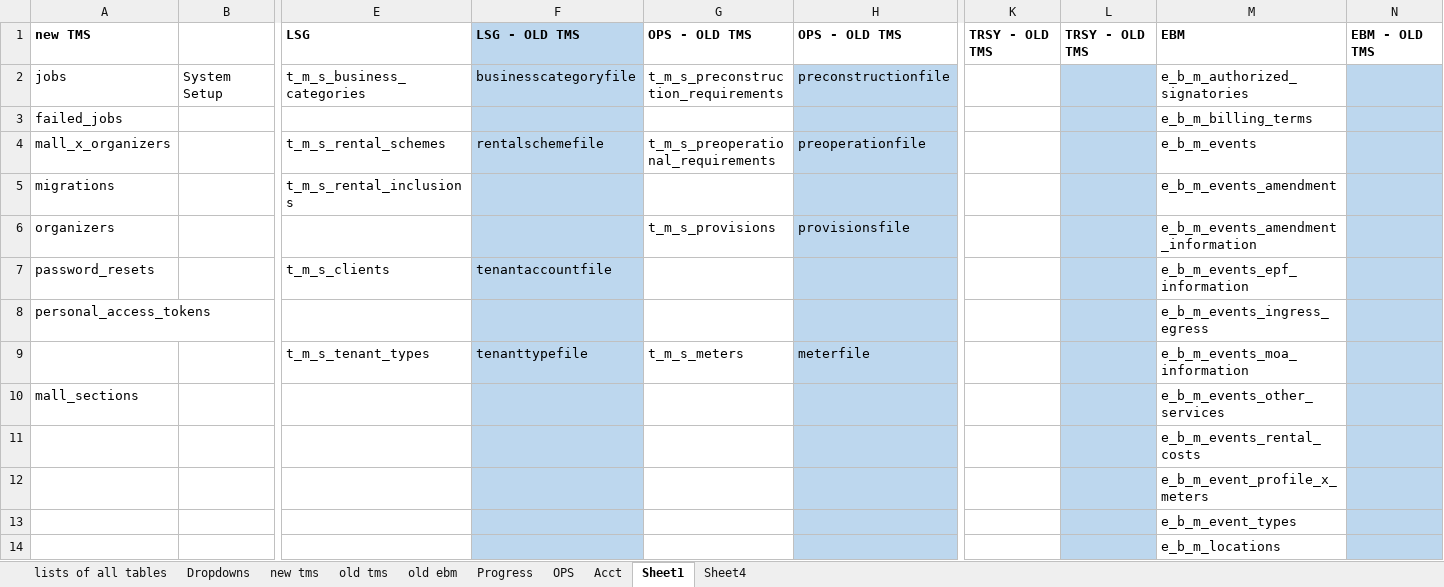
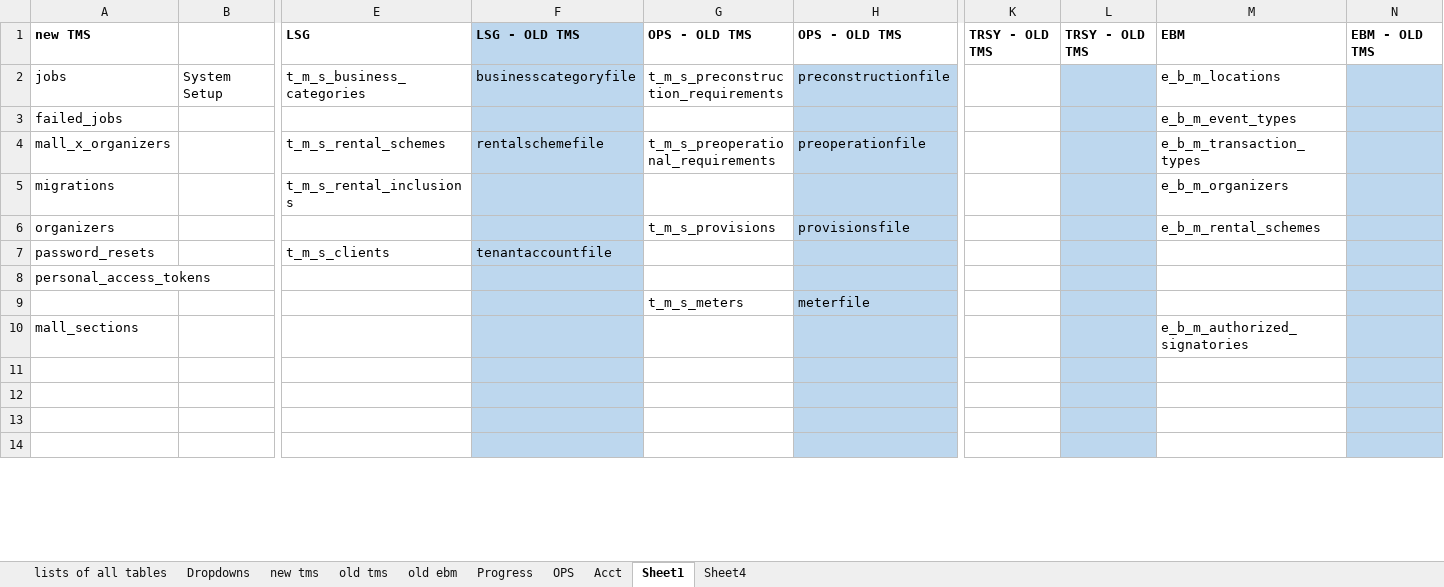
Before and after one commit to fisher-pa-coronel/tms-query, an Excel workbook: TMS Database mapping.xlsx, sheet Sheet1, drawn as a sheet; only a part is shown, gaps mark what is left out; values as stored, in another font and other column widths than the file's, no borders; removed rows and columns are numbered as before the commit, all else as after; rows hold the shown columns only; the diff covers the shown part only; the diff names each change by its address in the sheet, - before the commit and + after, or states it on an @@ line.

```diff
--- a/TMS Database mapping.xlsx (sheet Sheet1)
+++ b/TMS Database mapping.xlsx (sheet Sheet1)
-M2: e_b_m_authorized_signatories
+M2: e_b_m_locations
-M3: e_b_m_billing_terms
+M3: e_b_m_event_types
-M4: e_b_m_events
+M4: e_b_m_transaction_types
-M5: e_b_m_events_amendment
+M5: e_b_m_organizers
-M6: e_b_m_events_amendment_information
+M6: e_b_m_rental_schemes
-M7: e_b_m_events_epf_information
+M7: (empty)
-M8: e_b_m_events_ingress_egress
+M8: (empty)
-row 9:  |  | t_m_s_tenant_types | tenanttypefile | t_m_s_meters | meterfile |  |  | e_b_m_events_moa_information
+row 9:  |  |  |  | t_m_s_meters | meterfile
-M10: e_b_m_events_other_services
+M10: e_b_m_authorized_signatories
-M11: e_b_m_events_rental_costs
+M11: (empty)
-M12: e_b_m_event_profile_x_meters
+M12: (empty)
-M13: e_b_m_event_types
+M13: (empty)
-M14: e_b_m_locations
+M14: (empty)
```
Also changed, not shown: 17 added rows, 12 removed rows and 23 edited cells elsewhere in this sheet, sheet OPS, sheet Progress, sheet Sheet4, 3 other files.
